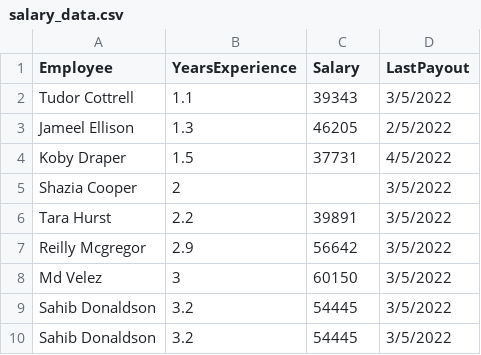
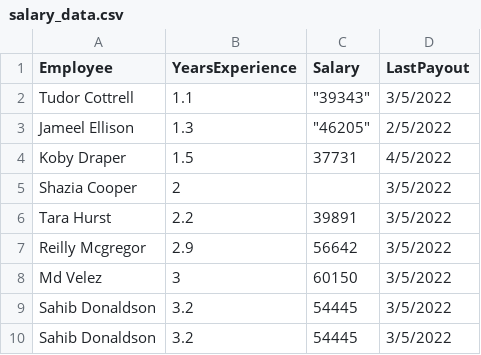
Before and after one commit to rubenlej/pandas_demo, a CSV file: salary_data.csv, drawn as a sheet; only a part is shown.

Commit message:
added quotes to numericla as a test

```diff
--- a/salary_data.csv
+++ b/salary_data.csv
@@ -1,4 +1,4 @@
 Employee,YearsExperience,Salary,LastPayout
-Tudor Cottrell,1.1,39343,3/5/2022
-Jameel Ellison,1.3,46205,2/5/2022
+Tudor Cottrell,1.1,"""39343""",3/5/2022
+Jameel Ellison,1.3,"""46205""",2/5/2022
 Koby Draper,1.5,37731,4/5/2022
```
